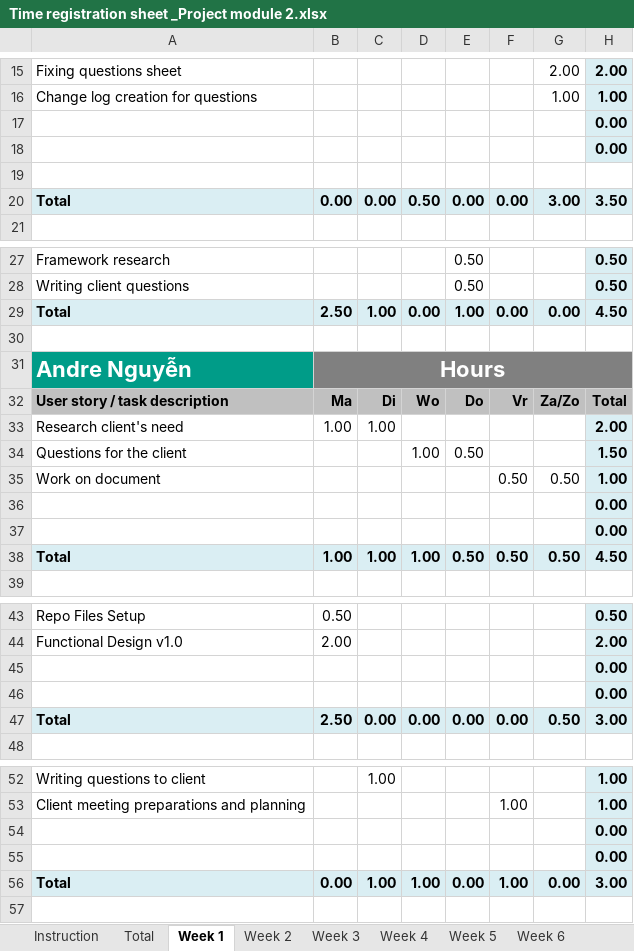
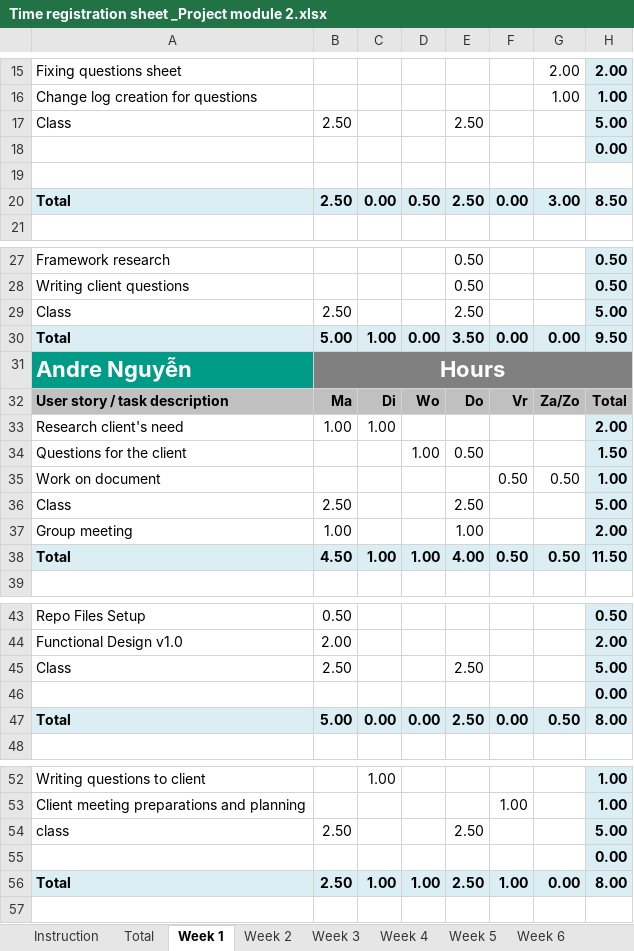
Before and after one commit to athype/cob_ctrlaltelite, an Excel workbook: Documentation/Process/Time registration sheet _Project module 2.xlsx, sheet Week 1, drawn as a sheet; only a part is shown, gaps mark what is left out; values as stored, in another font and other column widths than the file's, no borders; charts and pictures not drawn; removed rows and columns are numbered as before the commit, all else as after; the diff covers the shown part only; the diff names each change by its address in the sheet, - before the commit and + after, or states it on an @@ line.

```diff
--- a/Documentation/Process/Time registration sheet _Project module 2.xlsx (sheet Week 1)
+++ b/Documentation/Process/Time registration sheet _Project module 2.xlsx (sheet Week 1)
-row 17:  |  |  |  |  |  |  | 0.00
+row 17: Class | 2.50 |  |  | 2.50 |  |  | 5.00
-B20: 0.00
+B20: 2.50
-E20: 0.00
+E20: 2.50
-H20: 3.50
+H20: 8.50
+row 29: Class | 2.50 |  |  | 2.50 |  |  | 5.00
-B30: 2.50
+B30: 5.00
-E30: 1.00
+E30: 3.50
-H30: 4.50
+H30: 9.50
-row 30: (empty)
-row 36:  |  |  |  |  |  |  | 0.00
-row 37:  |  |  |  |  |  |  | 0.00
+row 36: Class | 2.50 |  |  | 2.50 |  |  | 5.00
+row 37: Group meeting | 1.00 |  |  | 1.00 |  |  | 2.00
-B38: 1.00
+B38: 4.50
-E38: 0.50
+E38: 4.00
-H38: 4.50
+H38: 11.50
+row 45: Class | 2.50 |  |  | 2.50 |  |  | 5.00
-row 46:  |  |  |  |  |  |  | 0.00
-B47: 2.50
+B47: 5.00
-E47: 0.00
+E47: 2.50
-H47: 3.00
+H47: 8.00
+row 54: class | 2.50 |  |  | 2.50 |  |  | 5.00
-row 55:  |  |  |  |  |  |  | 0.00
-B56: 0.00
+B56: 2.50
-E56: 0.00
+E56: 2.50
-H56: 3.00
+H56: 8.00
```
Also changed, not shown: 6 edited cells elsewhere in this sheet, sheet Week 4, sheet Week 3, sheet Total, sheet Week 2, sheet Week 6, sheet Week 5, 2 more sheets, formulas that keep their value, charts or pictures.
